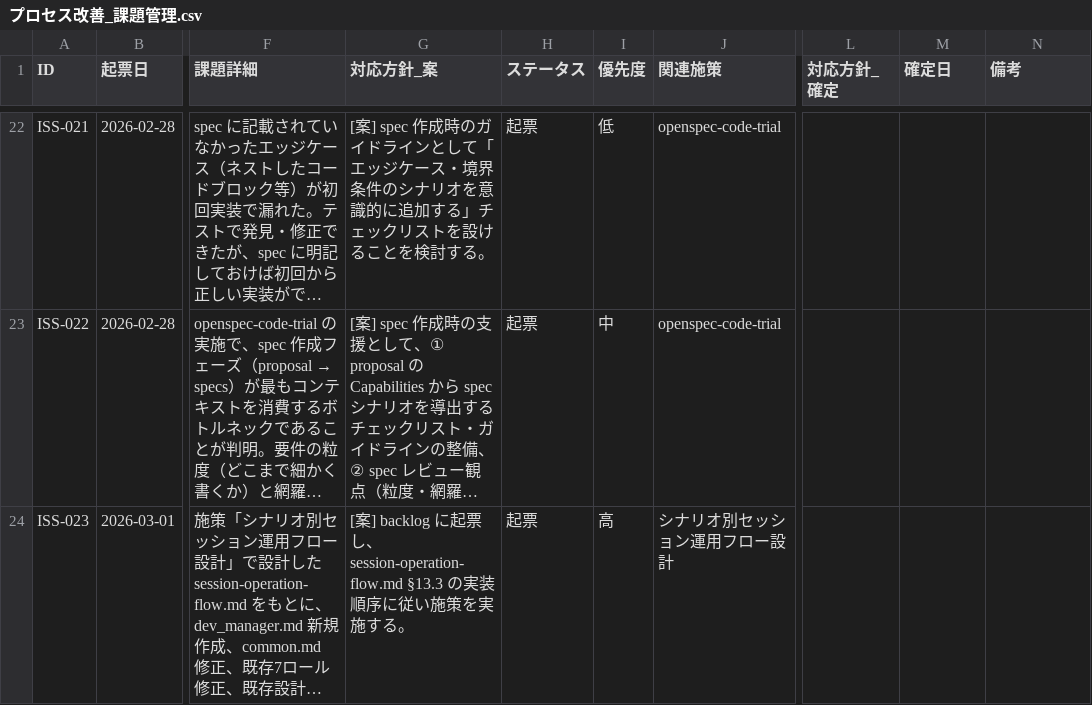
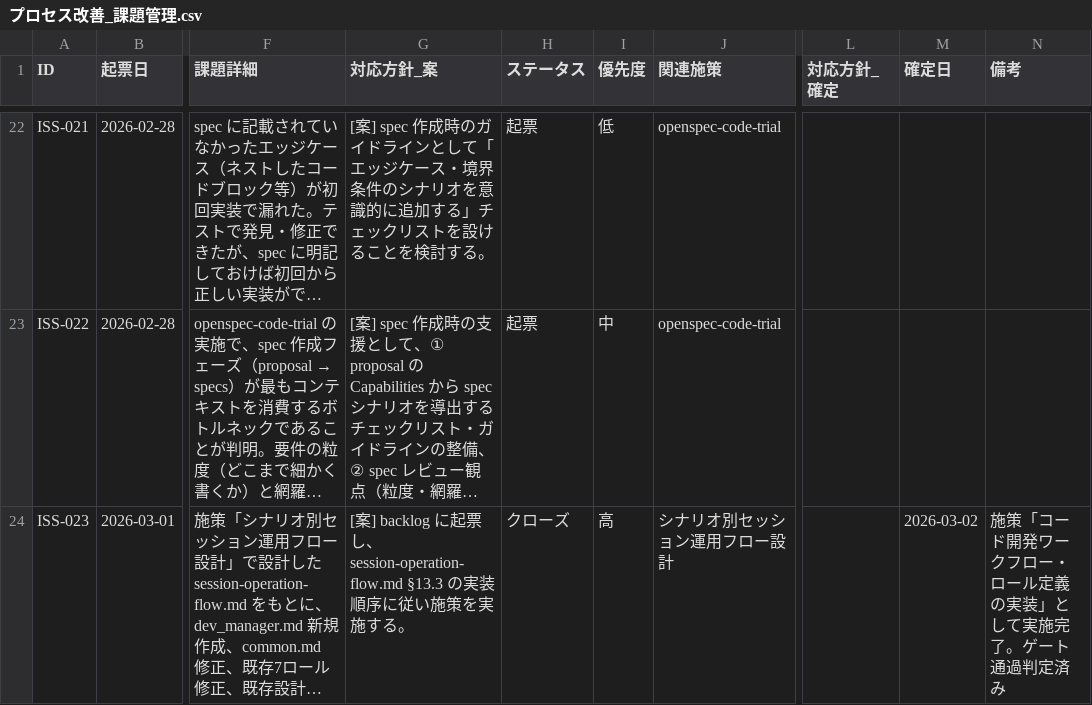
Before and after one commit to ryo12-n/ai-driven-dev-patterns, a CSV file: dev-process-improvement/プロセス改善_課題管理.csv, drawn as a sheet; only a part is shown, gaps mark what is left out; long unchanged cells end in …; the diff covers the shown part only; the diff names each change by its address in the sheet, - before the commit and + after, or states it on an @@ line.

```diff
--- a/dev-process-improvement/プロセス改善_課題管理.csv
+++ b/dev-process-improvement/プロセス改善_課題管理.csv
-H24 (ステータス): 起票
+H24 (ステータス): クローズ
-M24 (確定日): (empty)
+M24 (確定日): 2026-03-02
-N24 (備考): (empty)
+N24 (備考): 施策「コード開発ワークフロー・ロール定義の実装」として実施完了。ゲート通過判定済み
```
Also changed, not shown: 1 added row elsewhere in this file, 10 other files.
